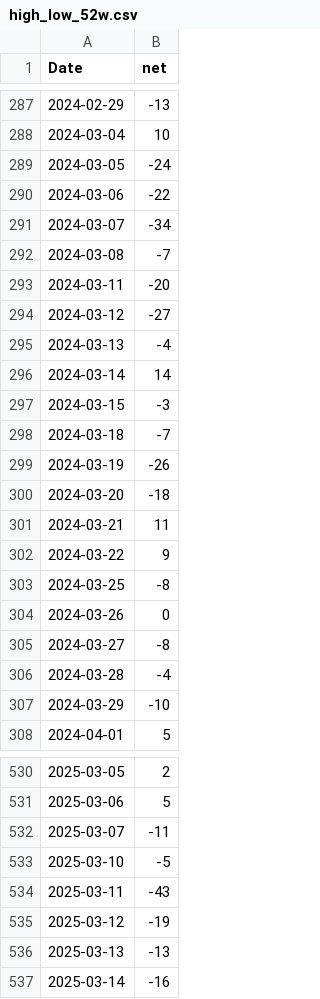
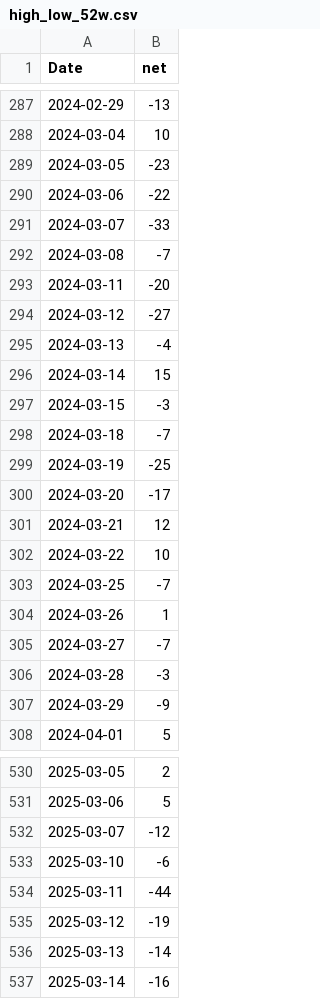
Before and after one commit to RacingRabbit/kospi-breadth, a CSV file: docs/data/high_low_52w.csv, drawn as a sheet; only a part is shown, gaps mark what is left out; the diff covers the shown part only.

```diff
--- a/docs/data/high_low_52w.csv
+++ b/docs/data/high_low_52w.csv
@@ -288,5 +288,5 @@ Date,net
 2024-03-04,10
-2024-03-05,-24
+2024-03-05,-23
 2024-03-06,-22
-2024-03-07,-34
+2024-03-07,-33
 2024-03-08,-7
@@ -295,14 +295,14 @@ Date,net
 2024-03-13,-4
-2024-03-14,14
+2024-03-14,15
 2024-03-15,-3
 2024-03-18,-7
-2024-03-19,-26
-2024-03-20,-18
-2024-03-21,11
-2024-03-22,9
-2024-03-25,-8
-2024-03-26,0
-2024-03-27,-8
-2024-03-28,-4
-2024-03-29,-10
+2024-03-19,-25
+2024-03-20,-17
+2024-03-21,12
+2024-03-22,10
+2024-03-25,-7
+2024-03-26,1
+2024-03-27,-7
+2024-03-28,-3
+2024-03-29,-9
 2024-04-01,5
@@ -531,7 +531,7 @@ Date,net
 2025-03-06,5
-2025-03-07,-11
-2025-03-10,-5
-2025-03-11,-43
+2025-03-07,-12
+2025-03-10,-6
+2025-03-11,-44
 2025-03-12,-19
-2025-03-13,-13
+2025-03-13,-14
 2025-03-14,-16
```
Also changed, not shown: 1 added row and 39 edited cells elsewhere in this file, docs/data/advance_decline.csv, docs/data/breadth_sma.csv, 2 other files.
